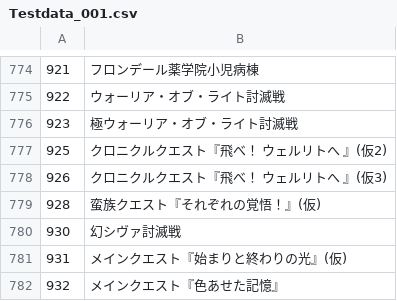
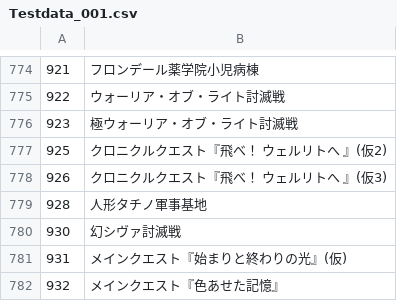
Before and after one commit to Eoshria/Test_4a05r4_IVX_Data, a CSV file: Testdata_001.csv, drawn as a sheet; only a part is shown, gaps mark what is left out.

Commit message:
Update Testdata_001.csv

```diff
--- a/Testdata_001.csv
+++ b/Testdata_001.csv
@@ -778,3 +778,3 @@
 926,クロニクルクエスト『飛べ！ ウェルリトへ 』(仮3)
-928,蛮族クエスト『それぞれの覚悟！』(仮)
+928,人形タチノ軍事基地
 930,幻シヴァ討滅戦
```
